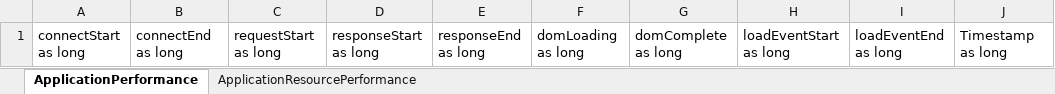
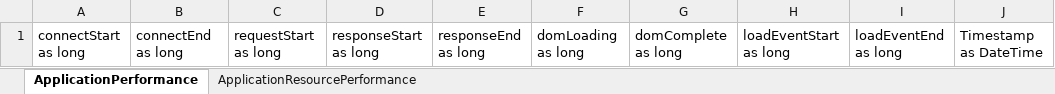
Before and after one commit to BenitoJedai/code, an Excel workbook: examples/javascript/svg/SVGNavigationTiming/SVGNavigationTiming/Design/PerformanceResourceTimingData.xlsx, sheet ApplicationPerformance, drawn as a sheet; values as stored, in another font and other column widths than the file's, no borders; the diff names each change by its address in the sheet, - before the commit and + after, or states it on an @@ line.

```diff
--- a/examples/javascript/svg/SVGNavigationTiming/SVGNavigationTiming/Design/PerformanceResourceTimingData.xlsx (sheet ApplicationPerformance)
+++ b/examples/javascript/svg/SVGNavigationTiming/SVGNavigationTiming/Design/PerformanceResourceTimingData.xlsx (sheet ApplicationPerformance)
-J1: Timestamp as long
+J1: Timestamp as DateTime
```
Also changed, not shown: sheet ApplicationResourcePerformance, 3 other files.
